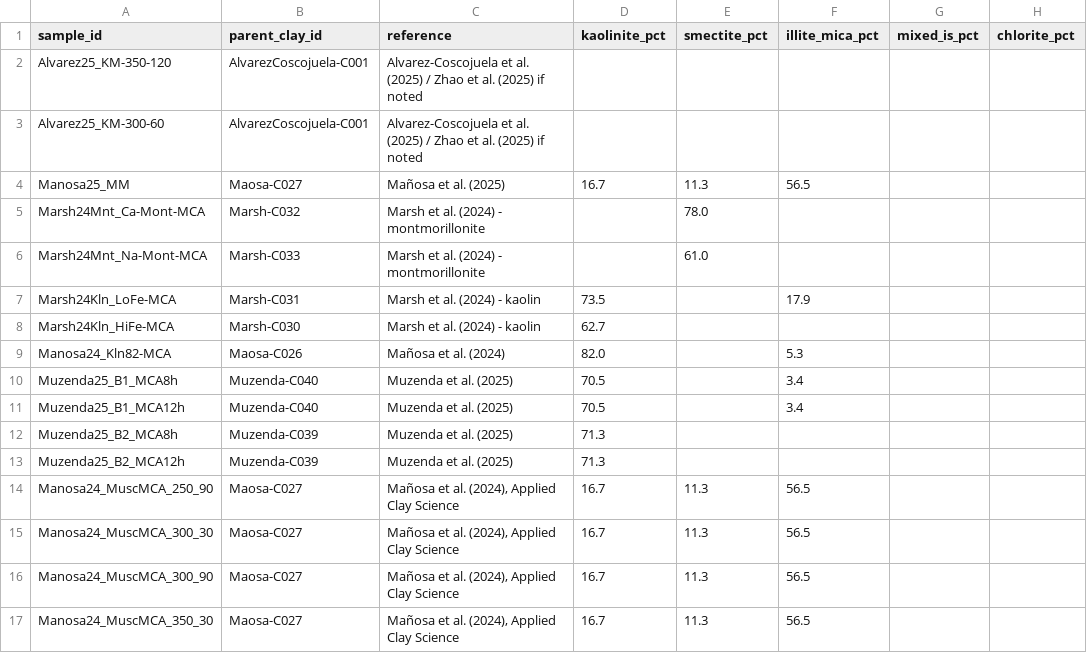
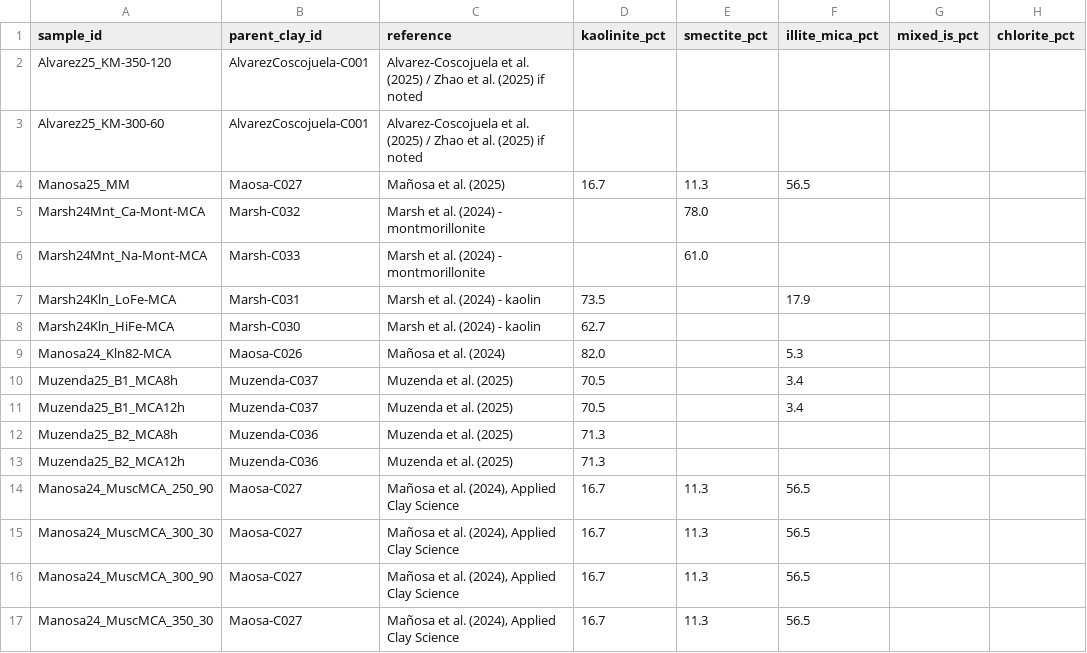
Before and after one commit to AntoninHocquet/ML-2026-P2, a CSV file: research/clay-activation-r3/processed/mechanical_dataset.csv, drawn as a sheet; only a part is shown; the diff covers the shown part only; the diff names each change by its address in the sheet, - before the commit and + after, or states it on an @@ line.

```diff
--- a/research/clay-activation-r3/processed/mechanical_dataset.csv
+++ b/research/clay-activation-r3/processed/mechanical_dataset.csv
-B10:B11 (parent_clay_id): Muzenda-C040
+B10:B11 (parent_clay_id): Muzenda-C037
-B12:B13 (parent_clay_id): Muzenda-C039
+B12:B13 (parent_clay_id): Muzenda-C036
```
Also changed, not shown: 44 edited cells elsewhere in this file, research/clay-activation-r3/processed/calcination_dataset.csv, research/clay-activation-r3/processed/dropped_rows.csv, 3 other files.
